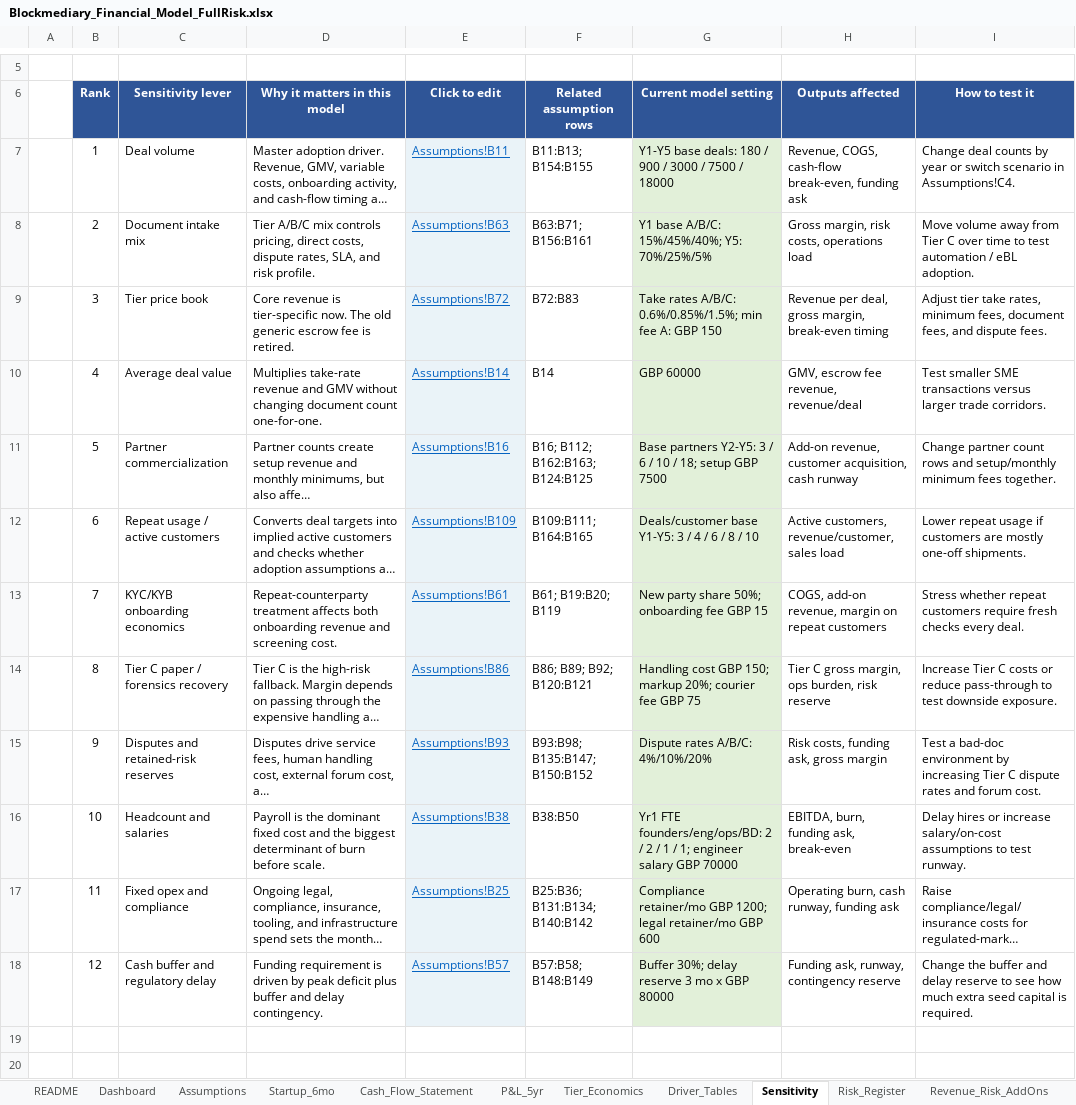
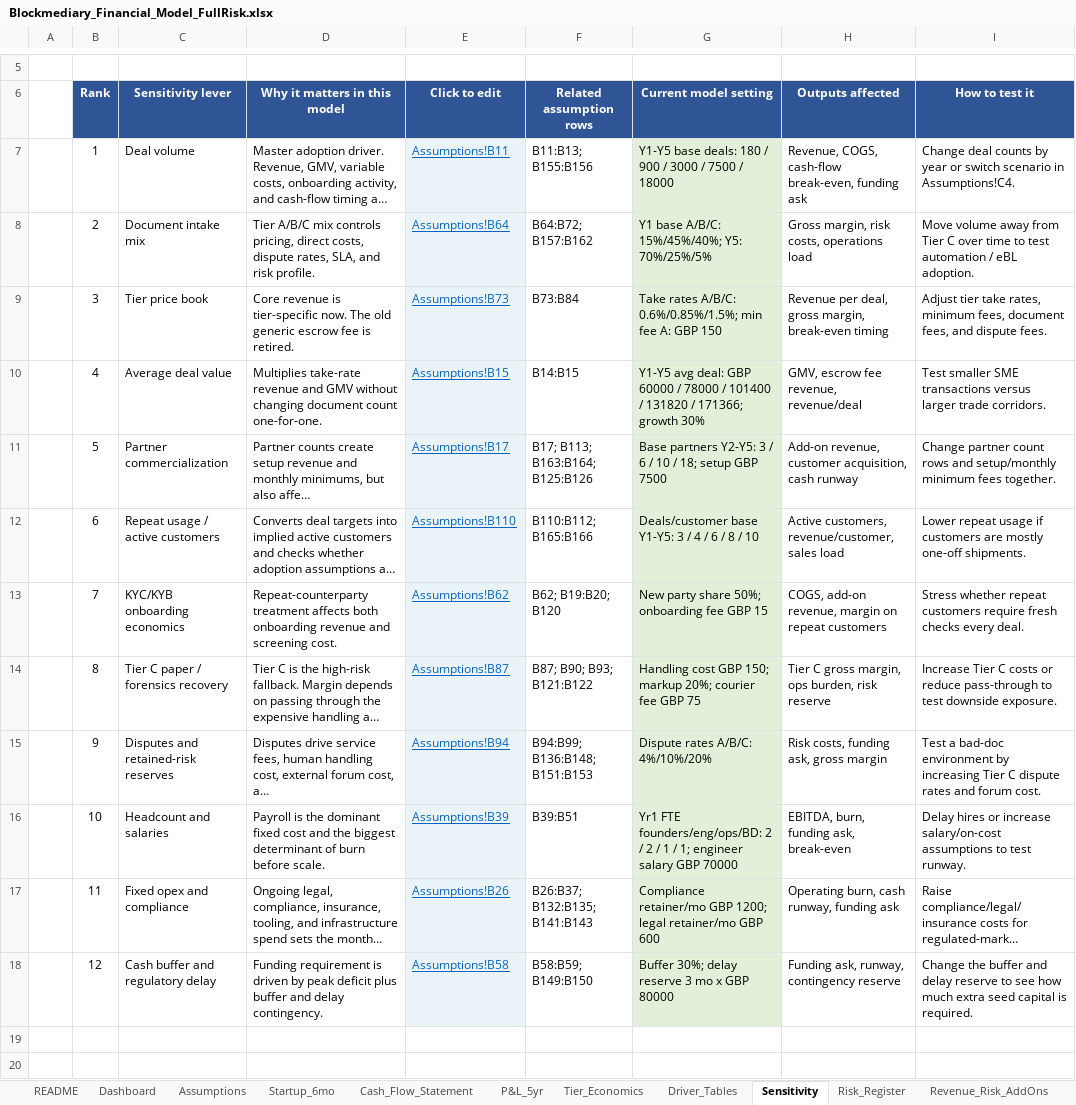
Before and after one commit to nchengg/BlockMed, an Excel workbook: Financial Projections/Blockmediary_Financial_Model_FullRisk.xlsx, sheet Sensitivity, drawn as a sheet; only a part is shown, gaps mark what is left out; long unchanged cells end in …; values as stored, in another font and other column widths than the file's, no borders; the diff names each change by its address in the sheet, - before the commit and + after, or states it on an @@ line.

Commit message:
Model Update Again (Closer to Pitch numbers)

```diff
--- a/Financial Projections/Blockmediary_Financial_Model_FullRisk.xlsx (sheet Sensitivity)
+++ b/Financial Projections/Blockmediary_Financial_Model_FullRisk.xlsx (sheet Sensitivity)
-F7 (Related assumption rows): B11:B13; B154:B155
+F7 (Related assumption rows): B11:B13; B155:B156
-E8 (Click to edit): Assumptions!B63
+E8 (Click to edit): Assumptions!B64
-F8 (Related assumption rows): B63:B71; B156:B161
+F8 (Related assumption rows): B64:B72; B157:B162
-E9 (Click to edit): Assumptions!B72
+E9 (Click to edit): Assumptions!B73
-F9 (Related assumption rows): B72:B83
+F9 (Related assumption rows): B73:B84
-E10 (Click to edit): Assumptions!B14
+E10 (Click to edit): Assumptions!B15
-F10 (Related assumption rows): B14
+F10 (Related assumption rows): B14:B15
-G10 (Current model setting): GBP 60000
+G10 (Current model setting): Y1-Y5 avg deal: GBP 60000 / 78000 / 101400 / 131820 / 171366; growth 30%
-E11 (Click to edit): Assumptions!B16
+E11 (Click to edit): Assumptions!B17
-F11 (Related assumption rows): B16; B112; B162:B163; B124:B125
+F11 (Related assumption rows): B17; B113; B163:B164; B125:B126
-E12 (Click to edit): Assumptions!B109
+E12 (Click to edit): Assumptions!B110
-F12 (Related assumption rows): B109:B111; B164:B165
+F12 (Related assumption rows): B110:B112; B165:B166
-E13 (Click to edit): Assumptions!B61
+E13 (Click to edit): Assumptions!B62
-F13 (Related assumption rows): B61; B19:B20; B119
+F13 (Related assumption rows): B62; B19:B20; B120
-E14 (Click to edit): Assumptions!B86
+E14 (Click to edit): Assumptions!B87
-F14 (Related assumption rows): B86; B89; B92; B120:B121
+F14 (Related assumption rows): B87; B90; B93; B121:B122
-E15 (Click to edit): Assumptions!B93
+E15 (Click to edit): Assumptions!B94
-F15 (Related assumption rows): B93:B98; B135:B147; B150:B152
+F15 (Related assumption rows): B94:B99; B136:B148; B151:B153
-E16 (Click to edit): Assumptions!B38
+E16 (Click to edit): Assumptions!B39
-F16 (Related assumption rows): B38:B50
+F16 (Related assumption rows): B39:B51
-E17 (Click to edit): Assumptions!B25
+E17 (Click to edit): Assumptions!B26
-F17 (Related assumption rows): B25:B36; B131:B134; B140:B142
+F17 (Related assumption rows): B26:B37; B132:B135; B141:B143
-E18 (Click to edit): Assumptions!B57
+E18 (Click to edit): Assumptions!B58
-F18 (Related assumption rows): B57:B58; B148:B149
+F18 (Related assumption rows): B58:B59; B149:B150
```
Also changed, not shown: sheet Cash_Flow_Statement, sheet Dashboard, sheet Tier_Economics, sheet P&L_5yr, sheet Revenue_Risk_AddOns, sheet README, 1 more sheet, formulas that keep their value, charts or pictures.
